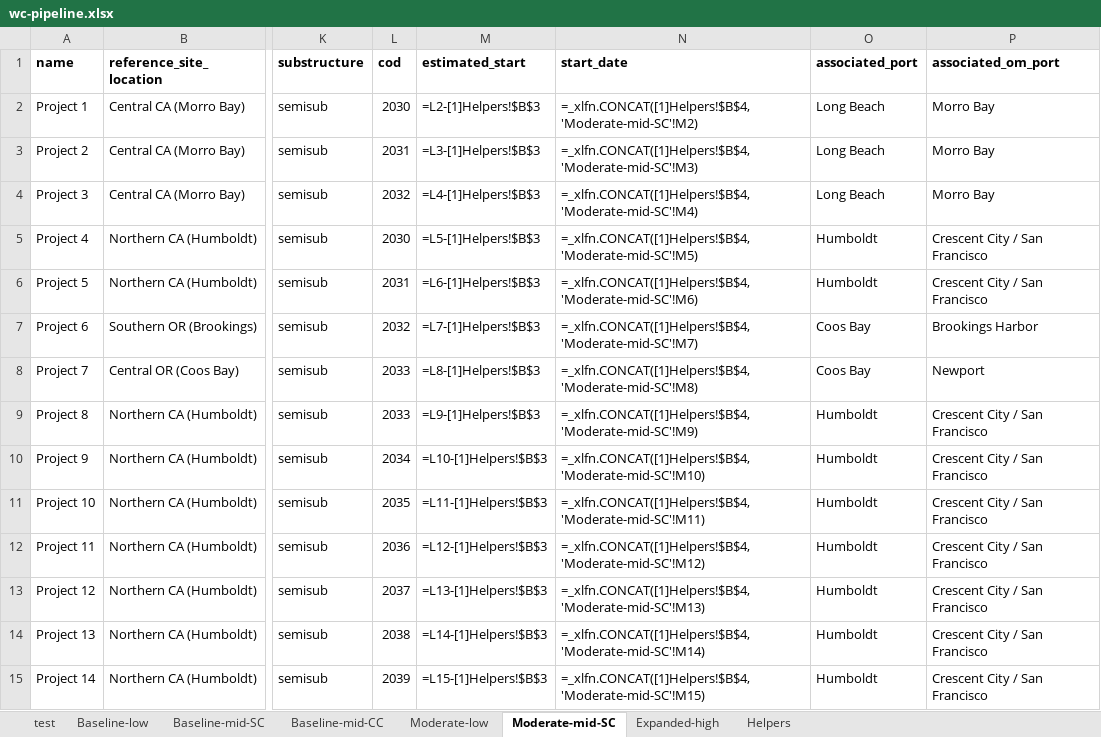
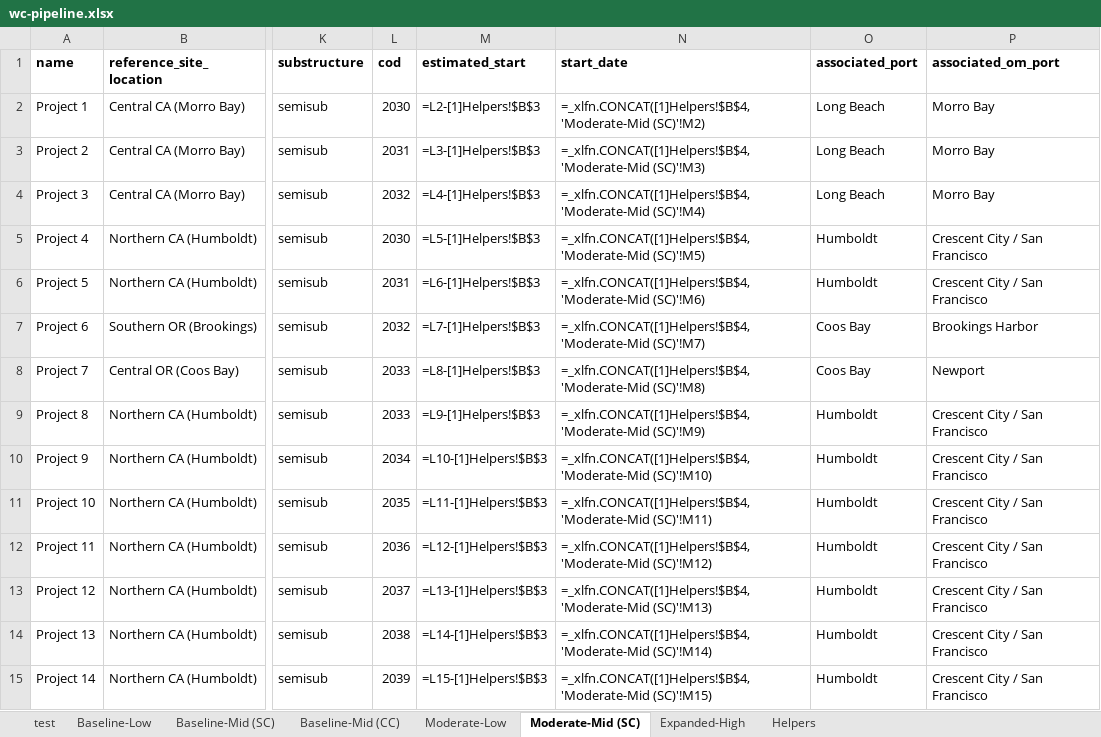
Before and after one commit to NREL/CORAL, an Excel workbook: analysis/library/pipeline/wc-pipeline.xlsx, sheet Moderate-Mid (SC), drawn as a sheet; only a part is shown, gaps mark what is left out; values as stored, in another font and other column widths than the file's, no borders; formulas are shown in place of their values; the diff covers the shown part only; the diff names each change by its address in the sheet, - before the commit and + after, or states it on an @@ line.

```diff
--- a/analysis/library/pipeline/wc-pipeline.xlsx (sheet Moderate-Mid (SC))
+++ b/analysis/library/pipeline/wc-pipeline.xlsx (sheet Moderate-Mid (SC))
-sheet tab: Baseline-low
+sheet tab: Baseline-Low
-sheet tab: Baseline-mid-SC
+sheet tab: Baseline-Mid (SC)
-sheet tab: Baseline-mid-CC
+sheet tab: Baseline-Mid (CC)
-sheet tab: Moderate-low
+sheet tab: Moderate-Low
-sheet tab: Moderate-mid-SC
+sheet tab: Moderate-Mid (SC)
-sheet tab: Expanded-high
+sheet tab: Expanded-High
-N2 (start_date): =_xlfn.CONCAT([1]Helpers!$B$4,'Moderate-mid-SC'!M2)
+N2 (start_date): =_xlfn.CONCAT([1]Helpers!$B$4,'Moderate-Mid (SC)'!M2)
-N3 (start_date): =_xlfn.CONCAT([1]Helpers!$B$4,'Moderate-mid-SC'!M3)
+N3 (start_date): =_xlfn.CONCAT([1]Helpers!$B$4,'Moderate-Mid (SC)'!M3)
-N4 (start_date): =_xlfn.CONCAT([1]Helpers!$B$4,'Moderate-mid-SC'!M4)
+N4 (start_date): =_xlfn.CONCAT([1]Helpers!$B$4,'Moderate-Mid (SC)'!M4)
-N5 (start_date): =_xlfn.CONCAT([1]Helpers!$B$4,'Moderate-mid-SC'!M5)
+N5 (start_date): =_xlfn.CONCAT([1]Helpers!$B$4,'Moderate-Mid (SC)'!M5)
-N6 (start_date): =_xlfn.CONCAT([1]Helpers!$B$4,'Moderate-mid-SC'!M6)
+N6 (start_date): =_xlfn.CONCAT([1]Helpers!$B$4,'Moderate-Mid (SC)'!M6)
-N7 (start_date): =_xlfn.CONCAT([1]Helpers!$B$4,'Moderate-mid-SC'!M7)
+N7 (start_date): =_xlfn.CONCAT([1]Helpers!$B$4,'Moderate-Mid (SC)'!M7)
-N8 (start_date): =_xlfn.CONCAT([1]Helpers!$B$4,'Moderate-mid-SC'!M8)
+N8 (start_date): =_xlfn.CONCAT([1]Helpers!$B$4,'Moderate-Mid (SC)'!M8)
-N9 (start_date): =_xlfn.CONCAT([1]Helpers!$B$4,'Moderate-mid-SC'!M9)
+N9 (start_date): =_xlfn.CONCAT([1]Helpers!$B$4,'Moderate-Mid (SC)'!M9)
-N10 (start_date): =_xlfn.CONCAT([1]Helpers!$B$4,'Moderate-mid-SC'!M10)
+N10 (start_date): =_xlfn.CONCAT([1]Helpers!$B$4,'Moderate-Mid (SC)'!M10)
-N11 (start_date): =_xlfn.CONCAT([1]Helpers!$B$4,'Moderate-mid-SC'!M11)
+N11 (start_date): =_xlfn.CONCAT([1]Helpers!$B$4,'Moderate-Mid (SC)'!M11)
-N12 (start_date): =_xlfn.CONCAT([1]Helpers!$B$4,'Moderate-mid-SC'!M12)
+N12 (start_date): =_xlfn.CONCAT([1]Helpers!$B$4,'Moderate-Mid (SC)'!M12)
-N13 (start_date): =_xlfn.CONCAT([1]Helpers!$B$4,'Moderate-mid-SC'!M13)
+N13 (start_date): =_xlfn.CONCAT([1]Helpers!$B$4,'Moderate-Mid (SC)'!M13)
-N14 (start_date): =_xlfn.CONCAT([1]Helpers!$B$4,'Moderate-mid-SC'!M14)
+N14 (start_date): =_xlfn.CONCAT([1]Helpers!$B$4,'Moderate-Mid (SC)'!M14)
-N15 (start_date): =_xlfn.CONCAT([1]Helpers!$B$4,'Moderate-mid-SC'!M15)
+N15 (start_date): =_xlfn.CONCAT([1]Helpers!$B$4,'Moderate-Mid (SC)'!M15)
```
Also changed, not shown: 21 edited cells elsewhere in this sheet, sheet Expanded-High, sheet Moderate-Low, sheet Baseline-Low, sheet Baseline-Mid (CC), sheet Baseline-Mid (SC), analysis/library/investments/scenario-investments.xlsx, analysis/results/cumulative-capacity.xlsx, 36 other files.
